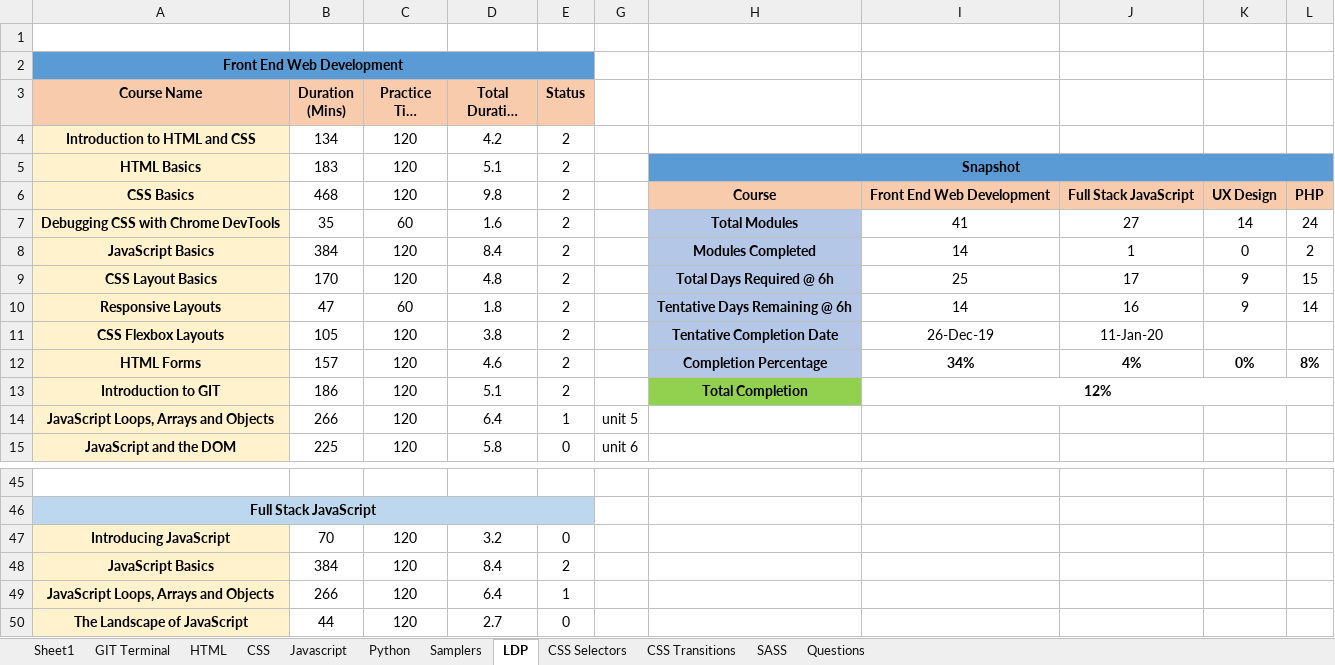
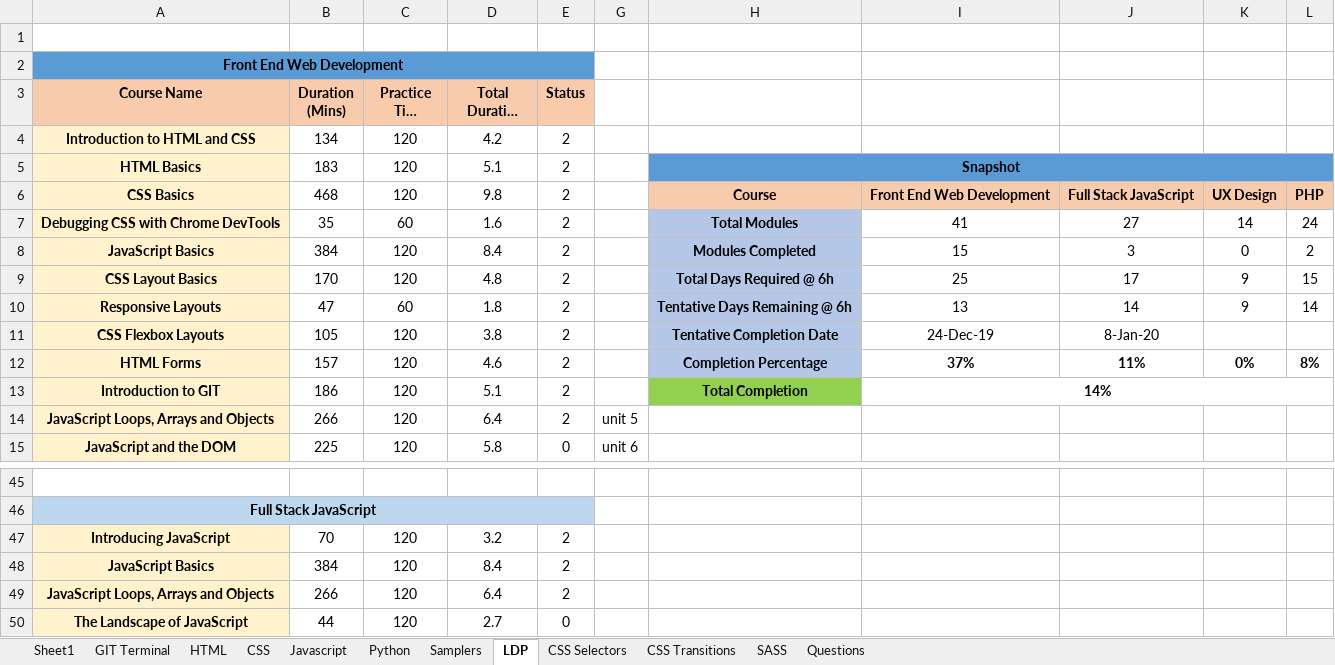
Before and after one commit to eatmydagon/cheat_sheet, an Excel workbook: cheat_sheet.xlsx, sheet LDP, drawn as a sheet; only a part is shown, gaps mark what is left out; long unchanged cells end in …; values as stored, in another font and other column widths than the file's, no borders; conditional formats not drawn; the diff names each change by its address in the sheet, - before the commit and + after, or states it on an @@ line.

```diff
--- a/cheat_sheet.xlsx (sheet LDP)
+++ b/cheat_sheet.xlsx (sheet LDP)
-I8: 14
+I8: 15
-J8: 1
+J8: 3
-I10: 14
+I10: 13
-J10: 16
+J10: 14
-I11: 26-Dec-19
+I11: 24-Dec-19
-J11: 11-Jan-20
+J11: 8-Jan-20
-I12: 34%
+I12: 37%
-J12: 4%
+J12: 11%
-I13: 12%
+I13: 14%
-E14 (Status): 1
+E14 (Status): 2
-E47 (Status): 0
+E47 (Status): 2
-E49 (Status): 1
+E49 (Status): 2
```
Also changed, not shown: sheet Javascript, hidden cells.
